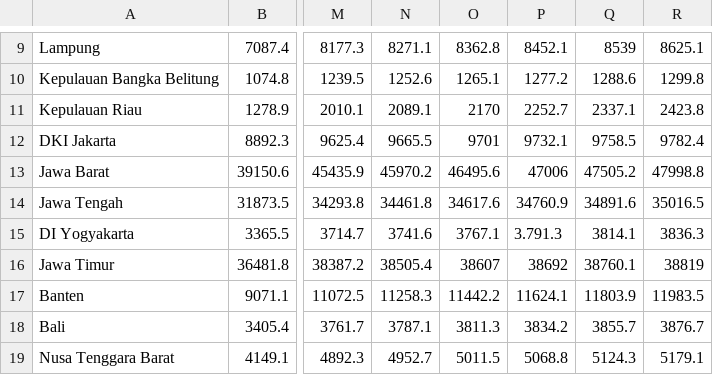
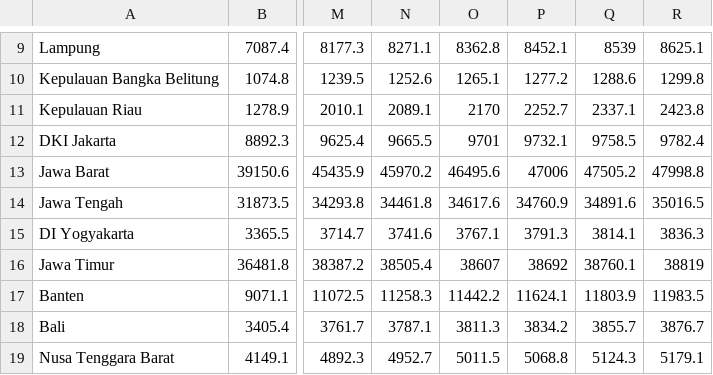
Before and after one commit to ariarahmadf/data_testing, a CSV file: Proyeksi Jumlah Penduduk 2005-2022.csv, drawn as a sheet; only a part is shown, gaps mark what is left out; the diff names each change by its address in the sheet, - before the commit and + after, or states it on an @@ line.

Commit message:
Update Proyeksi Jumlah Penduduk 2005-2022.csv

```diff
--- a/Proyeksi Jumlah Penduduk 2005-2022.csv
+++ b/Proyeksi Jumlah Penduduk 2005-2022.csv
-P15: 3.791.3
+P15: 3791.3
```
